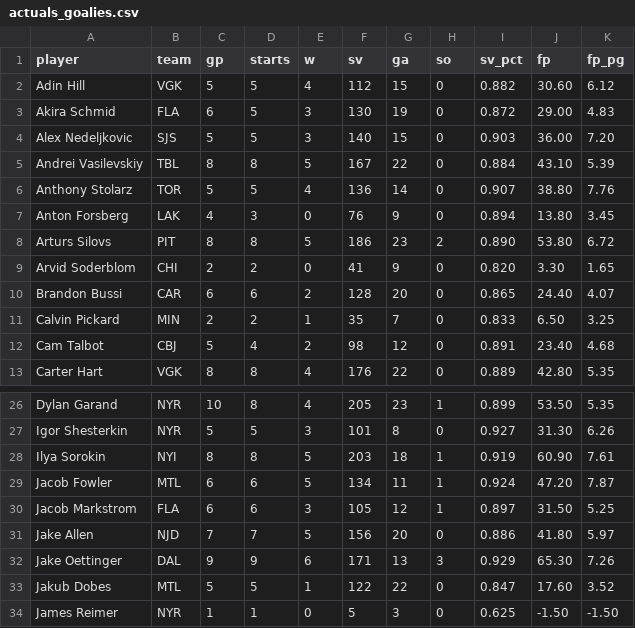
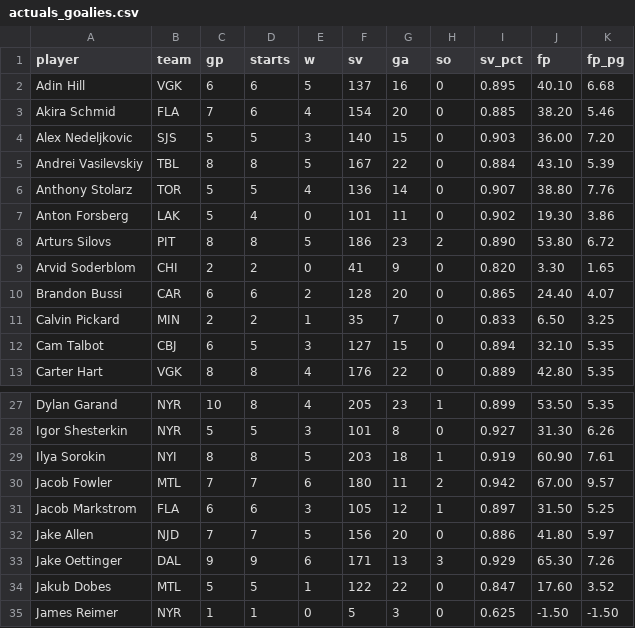
Before and after one commit to Batkins44/kg-league-projections, a CSV file: data/actuals_goalies.csv, drawn as a sheet; only a part is shown, gaps mark what is left out; the diff covers the shown part only.

```diff
--- a/data/actuals_goalies.csv
+++ b/data/actuals_goalies.csv
@@ -1,4 +1,4 @@
 player,team,gp,starts,w,sv,ga,so,sv_pct,fp,fp_pg
-Adin Hill,VGK,5,5,4,112,15,0,0.882,30.60,6.12
-Akira Schmid,FLA,6,5,3,130,19,0,0.872,29.00,4.83
+Adin Hill,VGK,6,6,5,137,16,0,0.895,40.10,6.68
+Akira Schmid,FLA,7,6,4,154,20,0,0.885,38.20,5.46
 Alex Nedeljkovic,SJS,5,5,3,140,15,0,0.903,36.00,7.20
@@ -6,3 +6,3 @@ Andrei Vasilevskiy,TBL,8,8,5,167,22,0,0.884,43.10,5.39
 Anthony Stolarz,TOR,5,5,4,136,14,0,0.907,38.80,7.76
-Anton Forsberg,LAK,4,3,0,76,9,0,0.894,13.80,3.45
+Anton Forsberg,LAK,5,4,0,101,11,0,0.902,19.30,3.86
 Arturs Silovs,PIT,8,8,5,186,23,2,0.890,53.80,6.72
@@ -11,3 +11,3 @@ Brandon Bussi,CAR,6,6,2,128,20,0,0.865,24.40,4.07
 Calvin Pickard,MIN,2,2,1,35,7,0,0.833,6.50,3.25
-Cam Talbot,CBJ,5,4,2,98,12,0,0.891,23.40,4.68
+Cam Talbot,CBJ,6,5,3,127,15,0,0.894,32.10,5.35
 Carter Hart,VGK,8,8,4,176,22,0,0.889,42.80,5.35
@@ -28,3 +29,3 @@ Igor Shesterkin,NYR,5,5,3,101,8,0,0.927,31.30,6.26
 Ilya Sorokin,NYI,8,8,5,203,18,1,0.919,60.90,7.61
-Jacob Fowler,MTL,6,6,5,134,11,1,0.924,47.20,7.87
+Jacob Fowler,MTL,7,7,6,180,11,2,0.942,67.00,9.57
 Jacob Markstrom,FLA,6,6,3,105,12,1,0.897,31.50,5.25
```
Also changed, not shown: 1 added row and 118 edited cells elsewhere in this file, data/actuals_skaters.csv, data/projections.csv, 2 other files.
